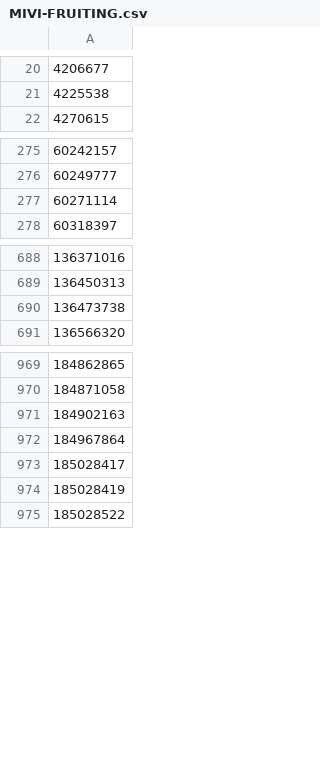
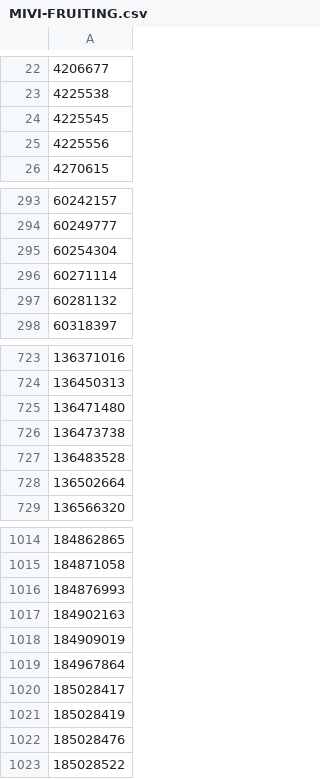
Before and after one commit to rivermont/MIVI, a CSV file: MIVI-FRUITING.csv, drawn as a sheet; only a part is shown, gaps mark what is left out; the diff covers the shown part only; the diff names each change by its address in the sheet, - before the commit and + after, or states it on an @@ line.

```diff
--- a/MIVI-FRUITING.csv
+++ b/MIVI-FRUITING.csv
+row 24: 4225545
+row 25: 4225556
+row 295: 60254304
+row 297: 60281132
+row 725: 136471480
+row 727: 136483528
+row 728: 136502664
+row 1016: 184876993
+row 1018: 184909019
+row 1022: 185028476
```
Also changed, not shown: 41 added rows elsewhere in this file, MIVI-FLOWERING.csv, 5 other files.
